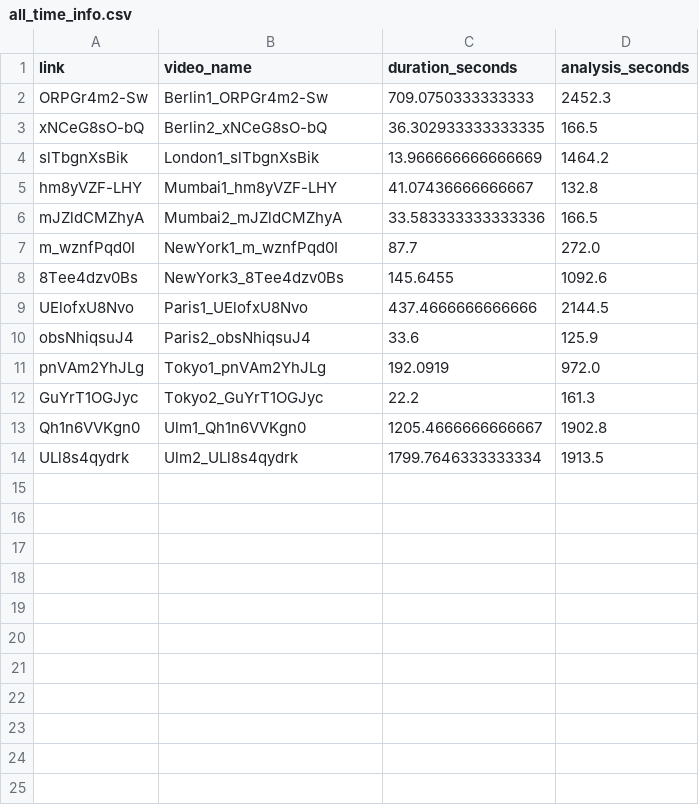
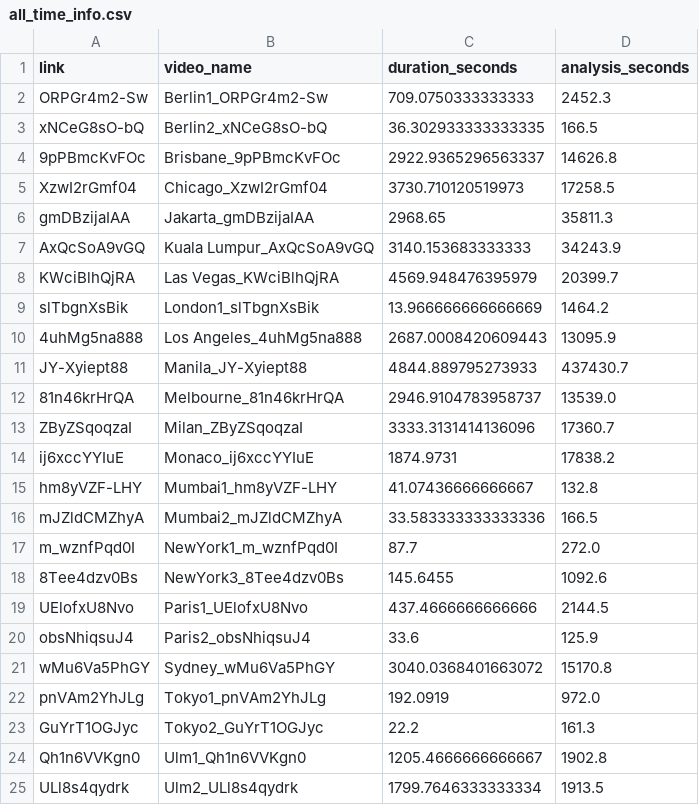
Before and after one commit to KimmichGUO/PedX-Insight, a CSV file: summary_data/all_time_info.csv, drawn as a sheet.

```diff
--- a/summary_data/all_time_info.csv
+++ b/summary_data/all_time_info.csv
@@ -3,3 +3,13 @@ ORPGr4m2-Sw,Berlin1_ORPGr4m2-Sw,709.0750333333333,2452.3
 xNCeG8sO-bQ,Berlin2_xNCeG8sO-bQ,36.302933333333335,166.5
+9pPBmcKvFOc,Brisbane_9pPBmcKvFOc,2922.9365296563337,14626.8
+XzwI2rGmf04,Chicago_XzwI2rGmf04,3730.710120519973,17258.5
+gmDBzijaIAA,Jakarta_gmDBzijaIAA,2968.65,35811.3
+AxQcSoA9vGQ,Kuala Lumpur_AxQcSoA9vGQ,3140.153683333333,34243.9
+KWciBlhQjRA,Las Vegas_KWciBlhQjRA,4569.948476395979,20399.7
 slTbgnXsBik,London1_slTbgnXsBik,13.966666666666669,1464.2
+4uhMg5na888,Los Angeles_4uhMg5na888,2687.0008420609443,13095.9
+JY-Xyiept88,Manila_JY-Xyiept88,4844.889795273933,437430.7
+81n46krHrQA,Melbourne_81n46krHrQA,2946.9104783958737,13539.0
+ZByZSqoqzaI,Milan_ZByZSqoqzaI,3333.3131414136096,17360.7
+ij6xccYYIuE,Monaco_ij6xccYYIuE,1874.9731,17838.2
 hm8yVZF-LHY,Mumbai1_hm8yVZF-LHY,41.07436666666667,132.8
@@ -10,2 +20,3 @@ UElofxU8Nvo,Paris1_UElofxU8Nvo,437.4666666666666,2144.5
 obsNhiqsuJ4,Paris2_obsNhiqsuJ4,33.6,125.9
+wMu6Va5PhGY,Sydney_wMu6Va5PhGY,3040.0368401663072,15170.8
 pnVAm2YhJLg,Tokyo1_pnVAm2YhJLg,192.0919,972.0
```
Also changed, not shown: mapping_one_each.csv, summary_data/age_stats.csv, 39 other files.
